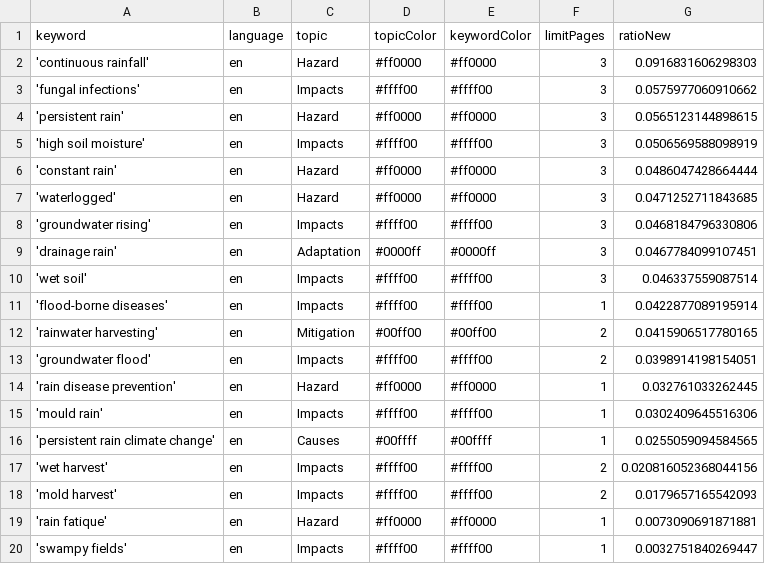
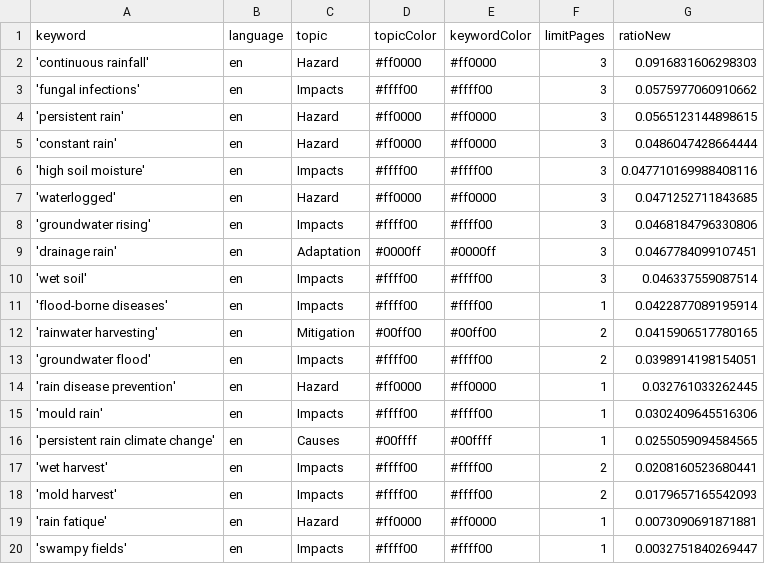
Before and after one commit to hb219-news/wetSpellIsComing, a CSV file: keywords.csv, drawn as a sheet.

Commit message:
Commit from GitHub Actions (harvest:0.0)

```diff
--- a/keywords.csv
+++ b/keywords.csv
@@ -4,4 +4,4 @@ keyword,language,topic,topicColor,keywordColor,limitPages,ratioNew
 'persistent rain',en,Hazard,#ff0000,#ff0000,3,0.0565123144898615
-'high soil moisture',en,Impacts,#ffff00,#ffff00,3,0.0506569588098919
 'constant rain',en,Hazard,#ff0000,#ff0000,3,0.0486047428664444
+'high soil moisture',en,Impacts,#ffff00,#ffff00,3,0.047710169988408116
 'waterlogged',en,Hazard,#ff0000,#ff0000,3,0.0471252711843685
@@ -16,3 +16,3 @@ keyword,language,topic,topicColor,keywordColor,limitPages,ratioNew
 'persistent rain climate change',en,Causes,#00ffff,#00ffff,1,0.0255059094584565
-'wet harvest',en,Impacts,#ffff00,#ffff00,2,0.020816052368044156
+'wet harvest',en,Impacts,#ffff00,#ffff00,2,0.0208160523680441
 'mold harvest',en,Impacts,#ffff00,#ffff00,2,0.0179657165542093
```
